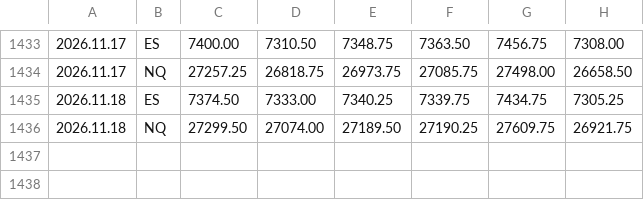
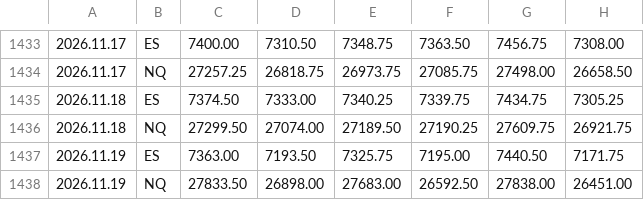
Before and after one commit to sajjawatl-droid/breakin-levels, a CSV file: levels.csv, drawn as a sheet; only a part is shown, gaps mark what is left out; the diff names each change by its address in the sheet, - before the commit and + after, or states it on an @@ line.

Commit message:
levels 2026-11-19

```diff
--- a/levels.csv
+++ b/levels.csv
+row 1437: 2026.11.19 | ES | 7363.00 | 7193.50 | 7325.75 | 7195.00 | 7440.50 | 7171.75
+row 1438: 2026.11.19 | NQ | 27833.50 | 26898.00 | 27683.00 | 26592.50 | 27838.00 | 26451.00
```
